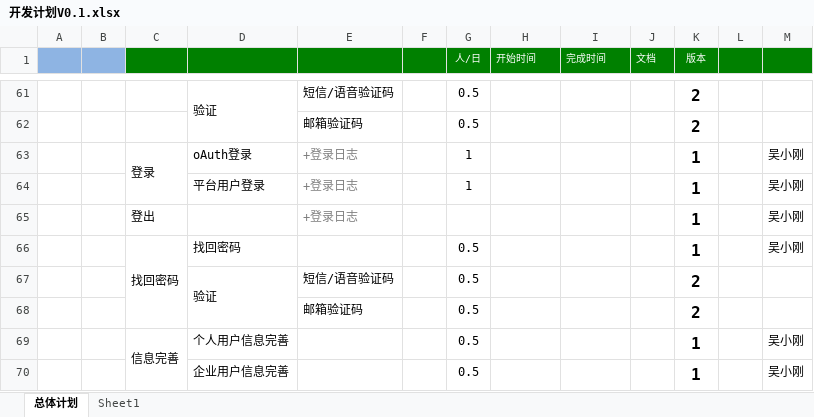
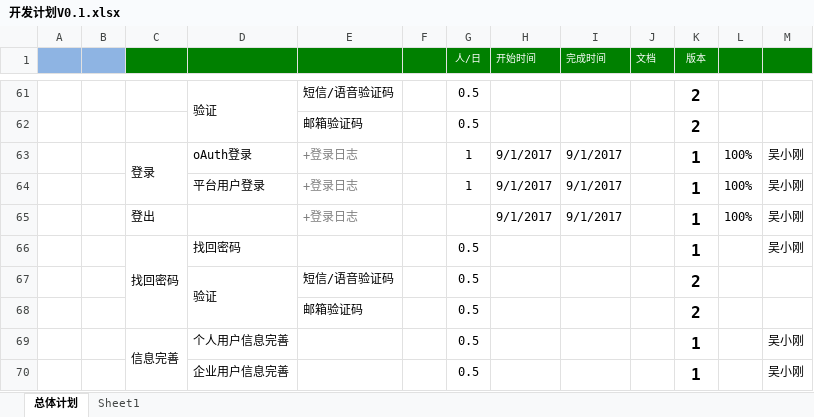
Before and after one commit to gotoworld/sc-framework, an Excel workbook: doc/开发计划V0.1.xlsx, sheet 总体计划, drawn as a sheet; only a part is shown, gaps mark what is left out; values as stored, in another font and other column widths than the file's, no borders; conditional formats not drawn; the diff names each change by its address in the sheet, - before the commit and + after, or states it on an @@ line.

```diff
--- a/doc/开发计划V0.1.xlsx (sheet 总体计划)
+++ b/doc/开发计划V0.1.xlsx (sheet 总体计划)
-H63:H65 (开始时间): (empty)
+H63:H65 (开始时间): 9/1/2017
-I63:I65 (完成时间): (empty)
+I63:I65 (完成时间): 9/1/2017
-L63:L65: (empty)
+L63:L65: 100%
```
Also changed, not shown: 23 other files.
